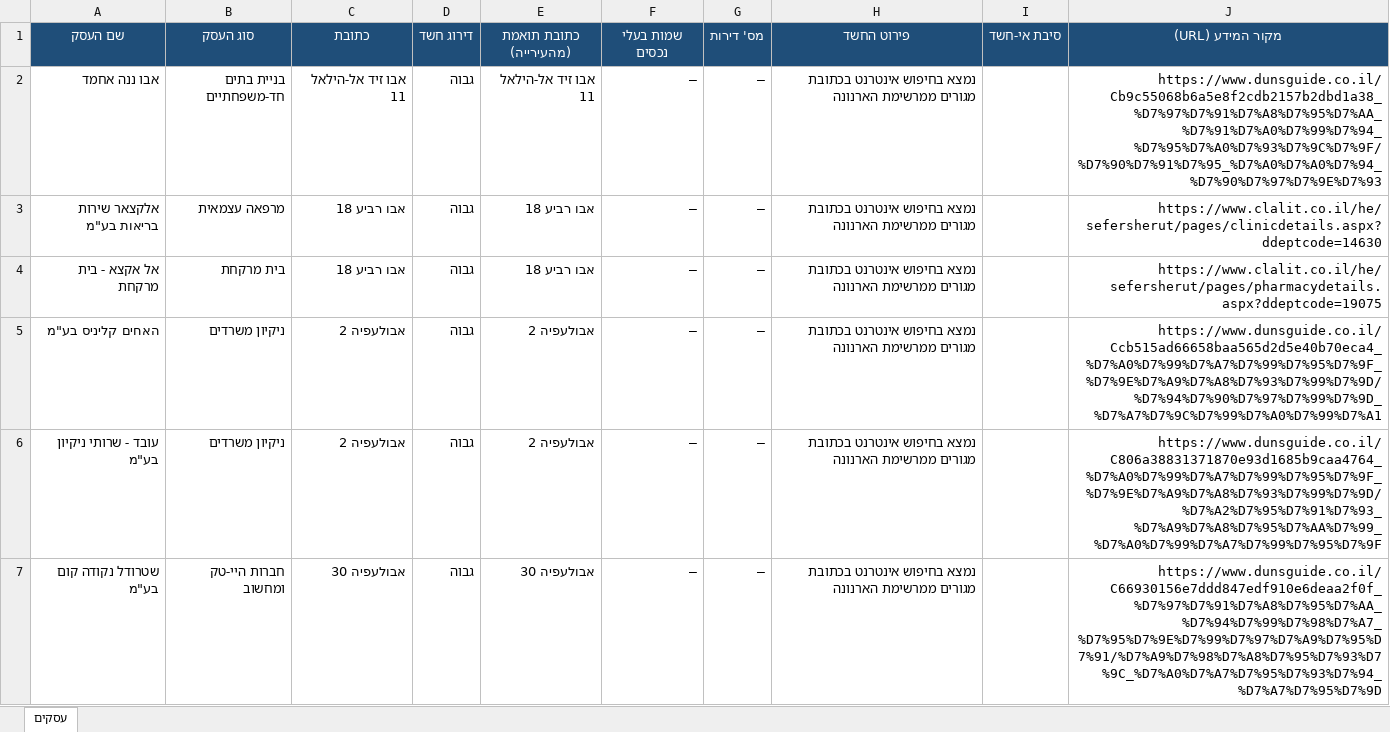
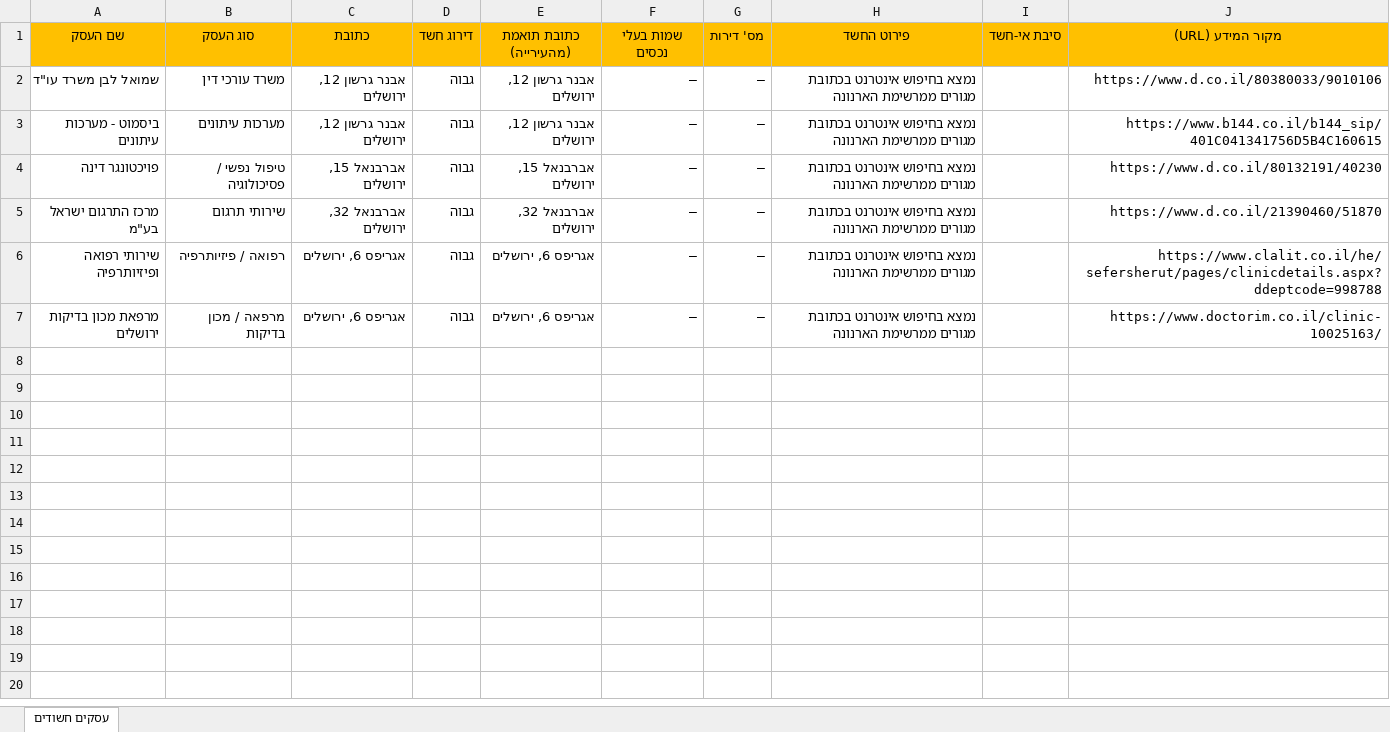
Before and after one commit to urbandetective007/Arnona_Agent, an Excel workbook: reports/עסקים חשודים מהאינטרנט 03.07.2026.xlsx, sheet עסקים חשודים, drawn as a sheet; values as stored, in another font and other column widths than the file's, no borders; the diff names each change by its address in the sheet, - before the commit and + after, or states it on an @@ line.

```diff
--- a/reports/עסקים חשודים מהאינטרנט 03.07.2026.xlsx (sheet עסקים חשודים)
+++ b/reports/עסקים חשודים מהאינטרנט 03.07.2026.xlsx (sheet עסקים חשודים)
-sheet tab: עסקים
+sheet tab: עסקים חשודים
@@ A1:J1 fill: #1F4E79 → #FFC000, text colour: #FFFFFF → black @@
-A2 (שם העסק): אבו ננה אחמד
+A2 (שם העסק): שמואל לבן משרד עו"ד
-B2 (סוג העסק): בניית בתים חד-משפחתיים
+B2 (סוג העסק): משרד עורכי דין
-C2 (כתובת): אבו זיד אל-הילאל 11
+C2 (כתובת): אבנר גרשון 12, ירושלים
-E2 (כתובת תואמת (מהעירייה)): אבו זיד אל-הילאל 11
+E2 (כתובת תואמת (מהעירייה)): אבנר גרשון 12, ירושלים
-J2 (מקור המידע (URL)): https://www.dunsguide.co.il/Cb9c55068b6a5e8f2cdb2157b2dbd1a38_%D7%97%D7%91%D7%A8%D7%95%D7%AA_%D7%91%D7%A0%D7%99%D7%94_%D7%95%D7%A0%D7%93%D7%9C%D7%9F/%D7%90%D7%91%D7%95_%D7%A0%D7%A0%D7%94_%D7%90%D7%97%D7%9E%D7%93
+J2 (מקור המידע (URL)): https://www.d.co.il/80380033/9010106
-A3 (שם העסק): אלקצאר שירות בריאות בע"מ
+A3 (שם העסק): ביסמוט - מערכות עיתונים
-B3 (סוג העסק): מרפאה עצמאית
+B3 (סוג העסק): מערכות עיתונים
-C3 (כתובת): אבו רביע 18
+C3 (כתובת): אבנר גרשון 12, ירושלים
-E3 (כתובת תואמת (מהעירייה)): אבו רביע 18
+E3 (כתובת תואמת (מהעירייה)): אבנר גרשון 12, ירושלים
-J3 (מקור המידע (URL)): https://www.clalit.co.il/he/sefersherut/pages/clinicdetails.aspx?ddeptcode=14630
+J3 (מקור המידע (URL)): https://www.b144.co.il/b144_sip/401C041341756D5B4C160615
-A4 (שם העסק): אל אקצא - בית מרקחת
+A4 (שם העסק): פויכטונגר דינה
-B4 (סוג העסק): בית מרקחת
+B4 (סוג העסק): טיפול נפשי / פסיכולוגיה
-C4 (כתובת): אבו רביע 18
+C4 (כתובת): אברבנאל 15, ירושלים
-E4 (כתובת תואמת (מהעירייה)): אבו רביע 18
+E4 (כתובת תואמת (מהעירייה)): אברבנאל 15, ירושלים
-J4 (מקור המידע (URL)): https://www.clalit.co.il/he/sefersherut/pages/pharmacydetails.aspx?ddeptcode=19075
+J4 (מקור המידע (URL)): https://www.d.co.il/80132191/40230
-A5 (שם העסק): האחים קליניס בע"מ
+A5 (שם העסק): מרכז התרגום ישראל בע"מ
-B5 (סוג העסק): ניקיון משרדים
+B5 (סוג העסק): שירותי תרגום
-C5 (כתובת): אבולעפיה 2
+C5 (כתובת): אברבנאל 32, ירושלים
-E5 (כתובת תואמת (מהעירייה)): אבולעפיה 2
+E5 (כתובת תואמת (מהעירייה)): אברבנאל 32, ירושלים
-J5 (מקור המידע (URL)): https://www.dunsguide.co.il/Ccb515ad66658baa565d2d5e40b70eca4_%D7%A0%D7%99%D7%A7%D7%99%D7%95%D7%9F_%D7%9E%D7%A9%D7%A8%D7%93%D7%99%D7%9D/%D7%94%D7%90%D7%97%D7%99%D7%9D_%D7%A7%D7%9C%D7%99%D7%A0%D7%99%D7%A1
+J5 (מקור המידע (URL)): https://www.d.co.il/21390460/51870
-A6 (שם העסק): עובד - שרותי ניקיון בע"מ
+A6 (שם העסק): שירותי רפואה ופיזיותרפיה
-B6 (סוג העסק): ניקיון משרדים
+B6 (סוג העסק): רפואה / פיזיותרפיה
-C6 (כתובת): אבולעפיה 2
+C6 (כתובת): אגריפס 6, ירושלים
-E6 (כתובת תואמת (מהעירייה)): אבולעפיה 2
+E6 (כתובת תואמת (מהעירייה)): אגריפס 6, ירושלים
-J6 (מקור המידע (URL)): https://www.dunsguide.co.il/C806a38831371870e93d1685b9caa4764_%D7%A0%D7%99%D7%A7%D7%99%D7%95%D7%9F_%D7%9E%D7%A9%D7%A8%D7%93%D7%99%D7%9D/%D7%A2%D7%95%D7%91%D7%93_%D7%A9%D7%A8%D7%95%D7%AA%D7%99_%D7%A0%D7%99%D7%A7%D7%99%D7%95%D7%9F
+J6 (מקור המידע (URL)): https://www.clalit.co.il/he/sefersherut/pages/clinicdetails.aspx?ddeptcode=998788
-A7 (שם העסק): שטרודל נקודה קום בע"מ
+A7 (שם העסק): מרפאת מכון בדיקות ירושלים
-B7 (סוג העסק): חברות היי-טק ומחשוב
+B7 (סוג העסק): מרפאה / מכון בדיקות
-C7 (כתובת): אבולעפיה 30
+C7 (כתובת): אגריפס 6, ירושלים
-E7 (כתובת תואמת (מהעירייה)): אבולעפיה 30
+E7 (כתובת תואמת (מהעירייה)): אגריפס 6, ירושלים
-J7 (מקור המידע (URL)): https://www.dunsguide.co.il/C66930156e7ddd847edf910e6deaa2f0f_%D7%97%D7%91%D7%A8%D7%95%D7%AA_%D7%94%D7%99%D7%98%D7%A7_%D7%95%D7%9E%D7%99%D7%97%D7%A9%D7%95%D7%91/%D7%A9%D7%98%D7%A8%D7%95%D7%93%D7%9C_%D7%A0%D7%A7%D7%95%D7%93%D7%94_%D7%A7%D7%95%D7%9D
+J7 (מקור המידע (URL)): https://www.doctorim.co.il/clinic-10025163/
```
Also changed, not shown: reports/דוח נכסים חשודים 03.07.2026.xlsx, 1 other file.
